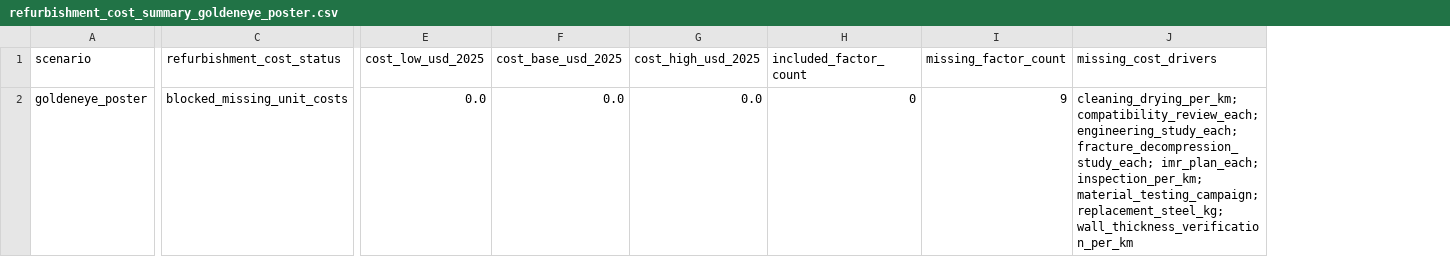
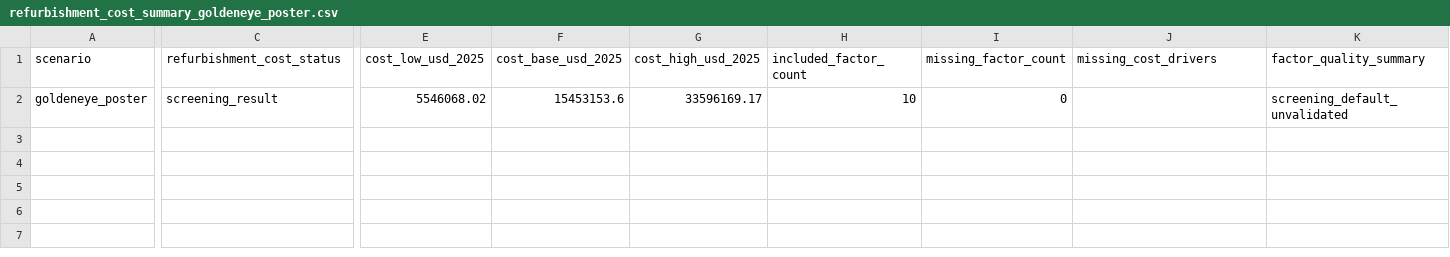
Before and after one commit to amirjahanbakhsh/Repurposing-Pipelines, a CSV file: model_layers/04_cost_economics/refurbishment_cost_summary_goldeneye_poster.csv, drawn as a sheet; only a part is shown, gaps mark what is left out; the diff covers the shown part only; the diff names each change by its address in the sheet, - before the commit and + after, or states it on an @@ line.

Commit message:
Add screening cost LCA factors and runnable dashboard

```diff
--- a/model_layers/04_cost_economics/refurbishment_cost_summary_goldeneye_poster.csv
+++ b/model_layers/04_cost_economics/refurbishment_cost_summary_goldeneye_poster.csv
+column K (factor_quality_summary), row 2: screening_default_unvalidated
-C2 (refurbishment_cost_status): blocked_missing_unit_costs
+C2 (refurbishment_cost_status): screening_result
-E2 (cost_low_usd_2025): 0.0
+E2 (cost_low_usd_2025): 5546068.02
-F2 (cost_base_usd_2025): 0.0
+F2 (cost_base_usd_2025): 15453153.6
-G2 (cost_high_usd_2025): 0.0
+G2 (cost_high_usd_2025): 33596169.17
-H2 (included_factor_count): 0
+H2 (included_factor_count): 10
-I2 (missing_factor_count): 9
+I2 (missing_factor_count): 0
-J2 (missing_cost_drivers): cleaning_drying_per_km; compatibility_review_each; engineering_study_each; fracture_decompression_study_each; imr_plan_each; inspection_per_km; material_testing_campaign; replacement_steel_kg; wall_thickness_verification_per_km
+J2 (missing_cost_drivers): (empty)
```
Also changed, not shown: 1 edited cell elsewhere in this file, model_layers/04_cost_economics/refurbishment_cost_summary_nsta_pl774.csv, model_layers/05_lca/lca_results_nsta_pl774.csv, 37 other files.
